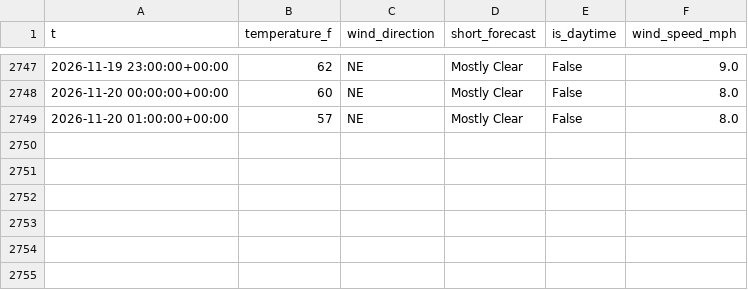
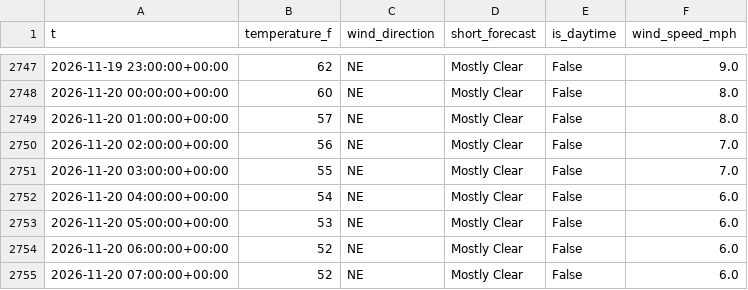
Before and after one commit to richardmhuse/do-not-hit-the-bridge, a CSV file: data/raw/weather.csv, drawn as a sheet; only a part is shown, gaps mark what is left out; the diff names each change by its address in the sheet, - before the commit and + after, or states it on an @@ line.

```diff
--- a/data/raw/weather.csv
+++ b/data/raw/weather.csv
+row 2750: 2026-11-20 02:00:00+00:00 | 56 | NE | Mostly Clear | False | 7.0
+row 2751: 2026-11-20 03:00:00+00:00 | 55 | NE | Mostly Clear | False | 7.0
+row 2752: 2026-11-20 04:00:00+00:00 | 54 | NE | Mostly Clear | False | 6.0
+row 2753: 2026-11-20 05:00:00+00:00 | 53 | NE | Mostly Clear | False | 6.0
+row 2754: 2026-11-20 06:00:00+00:00 | 52 | NE | Mostly Clear | False | 6.0
+row 2755: 2026-11-20 07:00:00+00:00 | 52 | NE | Mostly Clear | False | 6.0
```
Also changed, not shown: data/processed/forecast.csv, data/raw/lunar.csv, 7 other files.
